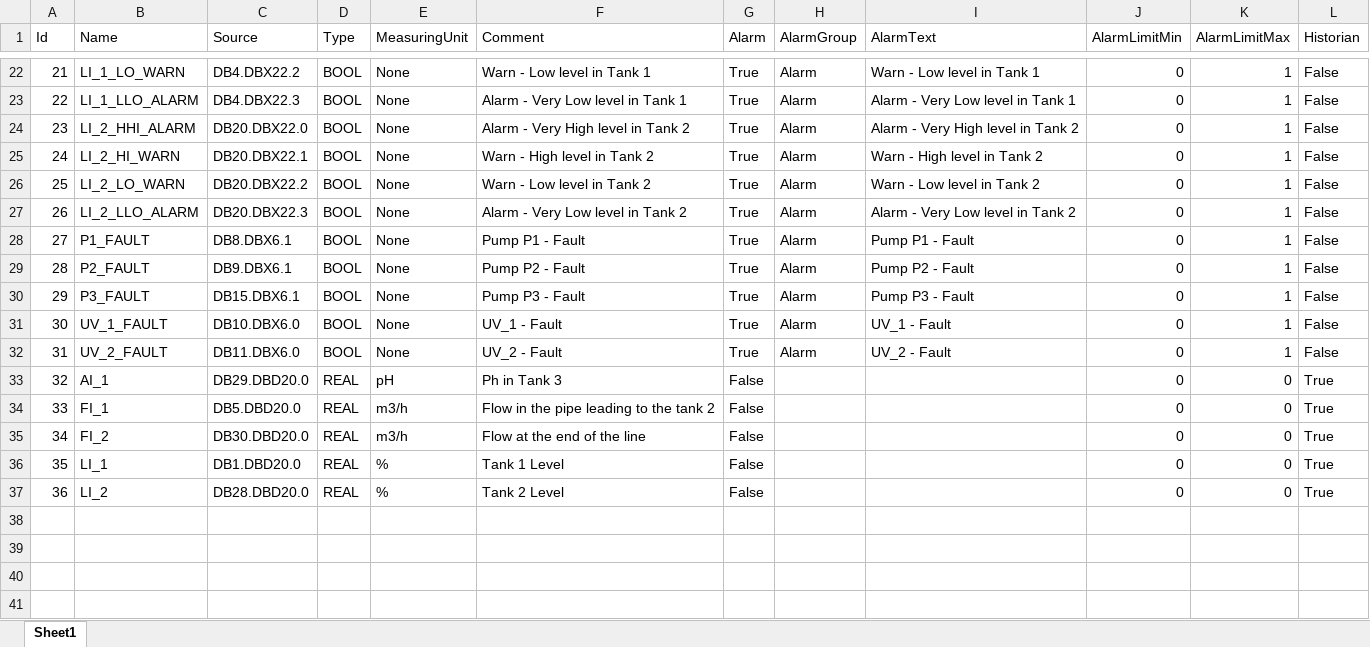
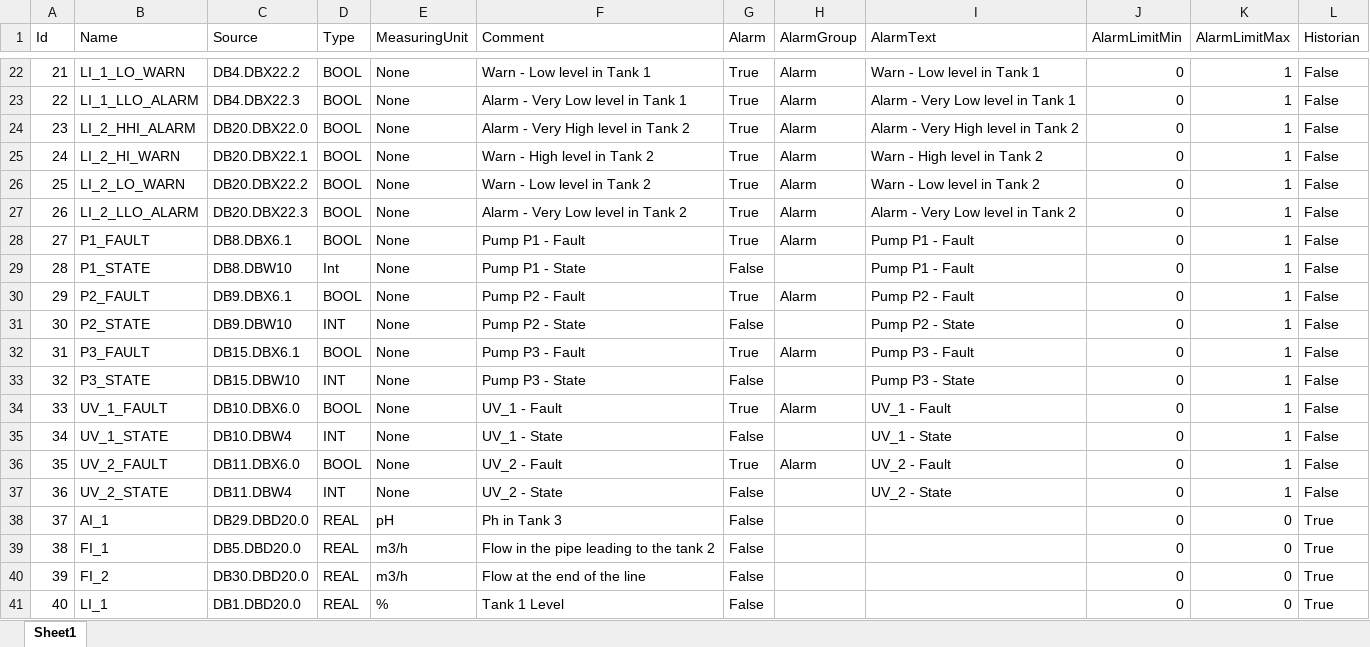
Before and after one commit to PatrzNaMnie/SimpleScada, an Excel workbook: Excel/Variables.xlsx, sheet Sheet1, drawn as a sheet; only a part is shown, gaps mark what is left out; the shorter side is filled out with more unchanged rows; values as stored, in another font and other column widths than the file's, no borders; addresses are those after the commit; the diff names each change by its address in the sheet, - before the commit and + after, or states it on an @@ line.

Commit message:
Add new images. Test Tank progress bar and valve states

```diff
--- a/Excel/Variables.xlsx (sheet Sheet1)
+++ b/Excel/Variables.xlsx (sheet Sheet1)
+row 29: 28 | P1_STATE | DB8.DBW10 | Int | None | Pump P1 - State | False |  | Pump P1 - Fault | 0 | 1 | False
@@ column A (Id) renumbered from row 30 down @@
+row 31: 30 | P2_STATE | DB9.DBW10 | INT | None | Pump P2 - State | False |  | Pump P2 - State | 0 | 1 | False
+row 33: 32 | P3_STATE | DB15.DBW10 | INT | None | Pump P3 - State | False |  | Pump P3 - State | 0 | 1 | False
+row 35: 34 | UV_1_STATE | DB10.DBW4 | INT | None | UV_1 - State | False |  | UV_1 - State | 0 | 1 | False
+row 37: 36 | UV_2_STATE | DB11.DBW4 | INT | None | UV_2 - State | False |  | UV_2 - State | 0 | 1 | False
```
Also changed, not shown: 34 other files.
